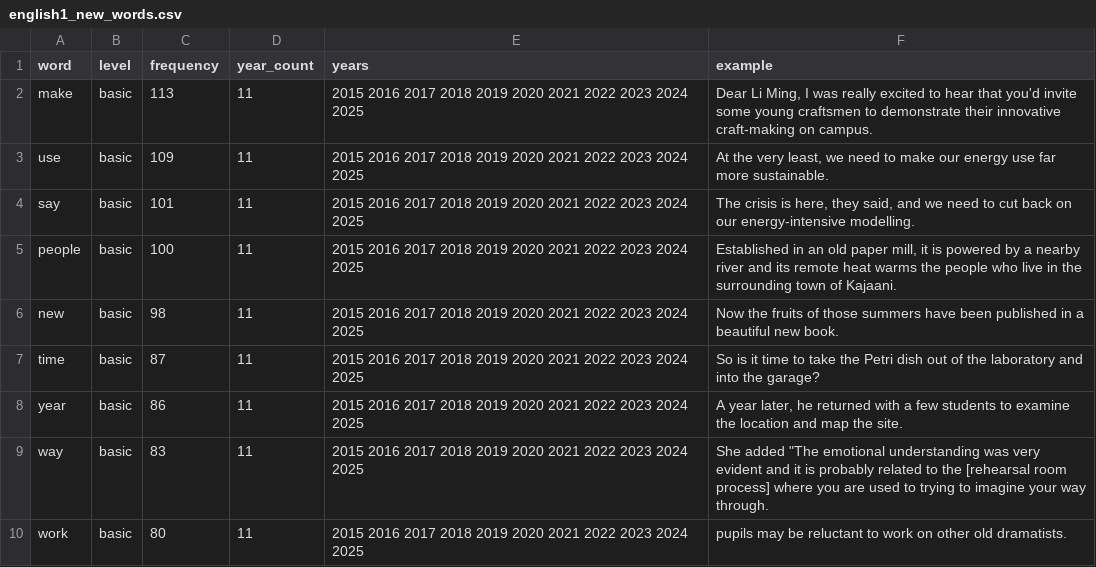
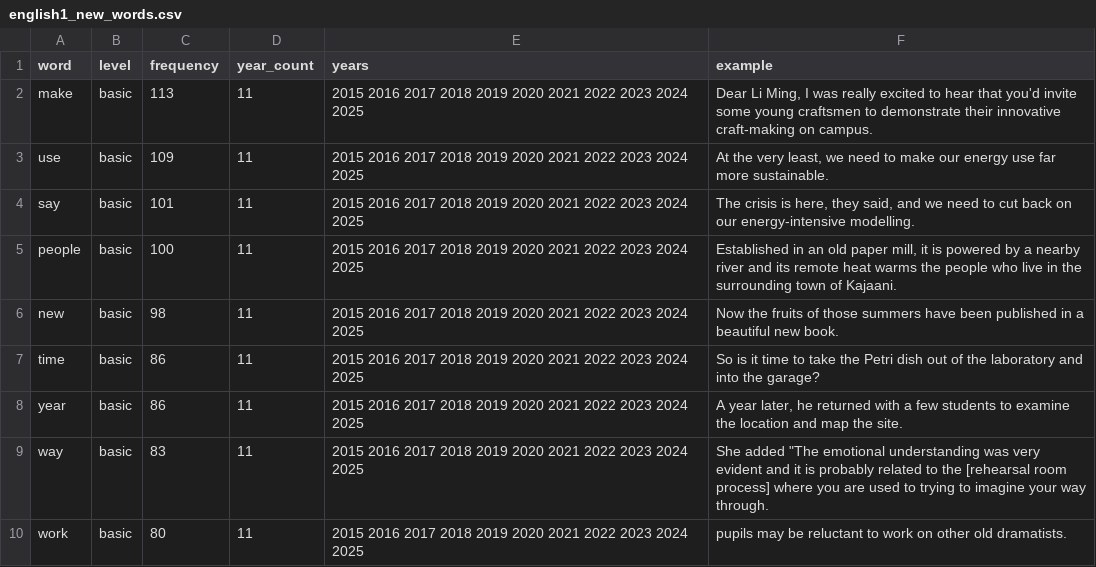
Before and after one commit to lilanmin101-droid/kaoyan-review, a CSV file: tiku/vocab/english1_new_words.csv, drawn as a sheet; only a part is shown; the diff covers the shown part only.

```diff
--- a/tiku/vocab/english1_new_words.csv
+++ b/tiku/vocab/english1_new_words.csv
@@ -6,3 +6,3 @@ people,basic,100,11,2015 2016 2017 2018 2019 2020 2021 2022 2023 2024 2025,"Esta
 new,basic,98,11,2015 2016 2017 2018 2019 2020 2021 2022 2023 2024 2025,Now the fruits of those summers have been published in a beautiful new book.
-time,basic,87,11,2015 2016 2017 2018 2019 2020 2021 2022 2023 2024 2025,So is it time to take the Petri dish out of the laboratory and into the garage?
+time,basic,86,11,2015 2016 2017 2018 2019 2020 2021 2022 2023 2024 2025,So is it time to take the Petri dish out of the laboratory and into the garage?
 year,basic,86,11,2015 2016 2017 2018 2019 2020 2021 2022 2023 2024 2025,"A year later, he returned with a few students to examine the location and map the site."
```
Also changed, not shown: 5 added rows, 7 removed rows and 17 edited cells elsewhere in this file, 3 other files.
